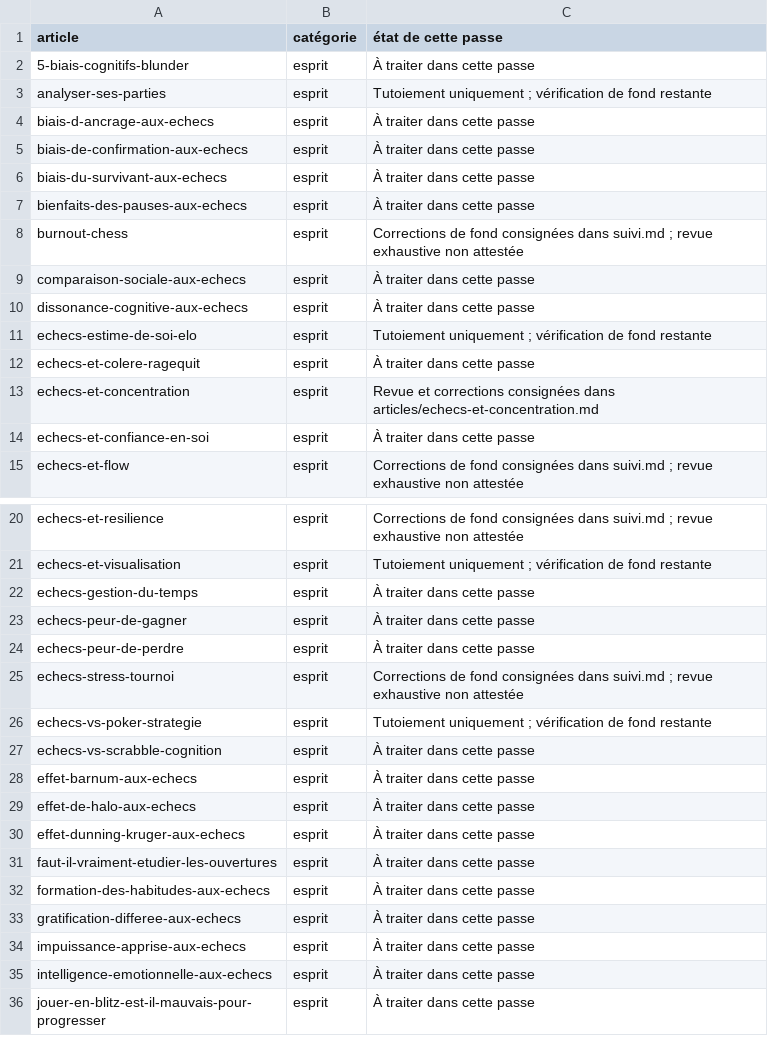
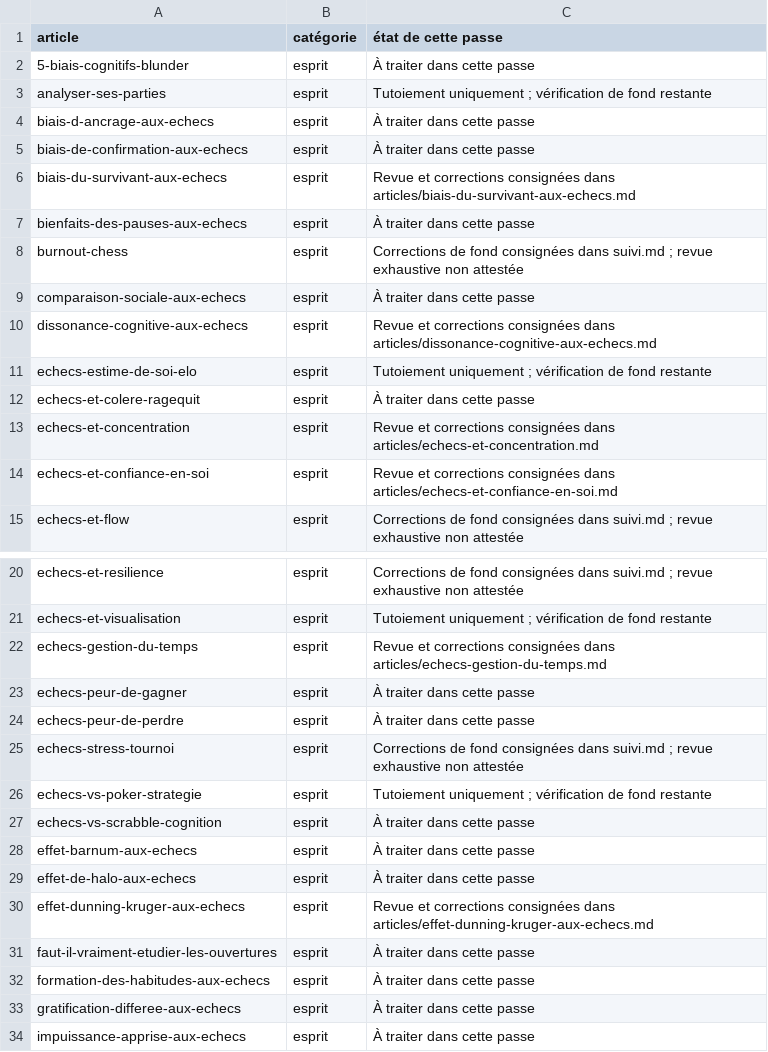
Before and after one commit to Frozalex/blogdungaucher, a TSV file: docs/corrections-editoriales/etat-articles.tsv, drawn as a sheet; only a part is shown, gaps mark what is left out; the shorter side is filled out with more unchanged rows.

Commit message:
Vérifie et corrige : effet-dunning-kruger-aux-echecs

```diff
--- a/docs/corrections-editoriales/etat-articles.tsv
+++ b/docs/corrections-editoriales/etat-articles.tsv
@@ -5,3 +5,3 @@ biais-d-ancrage-aux-echecs	esprit	À traiter dans cette passe
 biais-de-confirmation-aux-echecs	esprit	À traiter dans cette passe
-biais-du-survivant-aux-echecs	esprit	À traiter dans cette passe
+biais-du-survivant-aux-echecs	esprit	Revue et corrections consignées dans articles/biais-du-survivant-aux-echecs.md
 bienfaits-des-pauses-aux-echecs	esprit	À traiter dans cette passe
@@ -9,3 +9,3 @@ burnout-chess	esprit	Corrections de fond consignées dans suivi.md ; revue exhau
 comparaison-sociale-aux-echecs	esprit	À traiter dans cette passe
-dissonance-cognitive-aux-echecs	esprit	À traiter dans cette passe
+dissonance-cognitive-aux-echecs	esprit	Revue et corrections consignées dans articles/dissonance-cognitive-aux-echecs.md
 echecs-estime-de-soi-elo	esprit	Tutoiement uniquement ; vérification de fond restante
@@ -13,3 +13,3 @@ echecs-et-colere-ragequit	esprit	À traiter dans cette passe
 echecs-et-concentration	esprit	Revue et corrections consignées dans articles/echecs-et-concentration.md
-echecs-et-confiance-en-soi	esprit	À traiter dans cette passe
+echecs-et-confiance-en-soi	esprit	Revue et corrections consignées dans articles/echecs-et-confiance-en-soi.md
 echecs-et-flow	esprit	Corrections de fond consignées dans suivi.md ; revue exhaustive non attestée
@@ -21,3 +21,3 @@ echecs-et-resilience	esprit	Corrections de fond consignées dans suivi.md ; revu
 echecs-et-visualisation	esprit	Tutoiement uniquement ; vérification de fond restante
-echecs-gestion-du-temps	esprit	À traiter dans cette passe
+echecs-gestion-du-temps	esprit	Revue et corrections consignées dans articles/echecs-gestion-du-temps.md
 echecs-peur-de-gagner	esprit	À traiter dans cette passe
@@ -29,3 +29,3 @@ effet-barnum-aux-echecs	esprit	À traiter dans cette passe
 effet-de-halo-aux-echecs	esprit	À traiter dans cette passe
-effet-dunning-kruger-aux-echecs	esprit	À traiter dans cette passe
+effet-dunning-kruger-aux-echecs	esprit	Revue et corrections consignées dans articles/effet-dunning-kruger-aux-echecs.md
 faut-il-vraiment-etudier-les-ouvertures	esprit	À traiter dans cette passe
```
Also changed, not shown: 4 other files.
